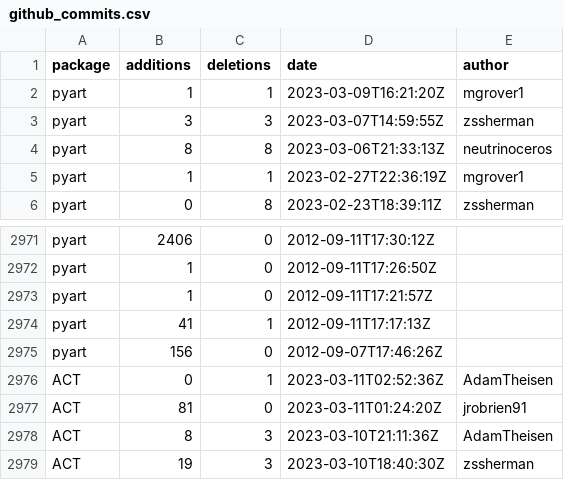
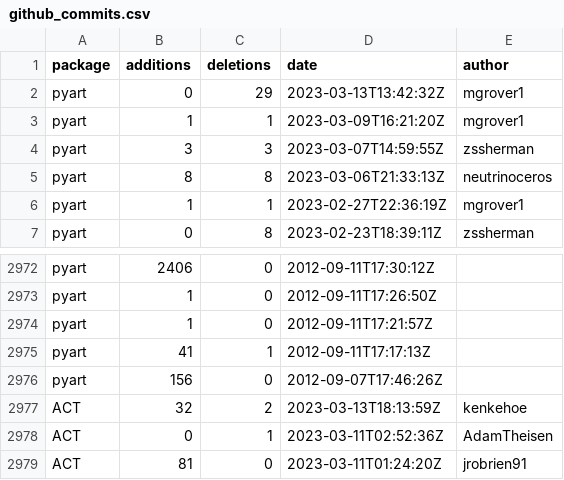
Before and after one commit to mgrover1/test-metrics, a CSV file: data/github_commits.csv, drawn as a sheet; only a part is shown, gaps mark what is left out; the shorter side is filled out with more unchanged rows; the diff names each change by its address in the sheet, - before the commit and + after, or states it on an @@ line.

```diff
--- a/data/github_commits.csv
+++ b/data/github_commits.csv
+row 2: pyart | 0 | 29 | 2023-03-13T13:42:32Z | mgrover1
+row 2977: ACT | 32 | 2 | 2023-03-13T18:13:59Z | kenkehoe
```
Also changed, not shown: data/conda_stats.csv, data/github_issues.csv, 11 other files.
